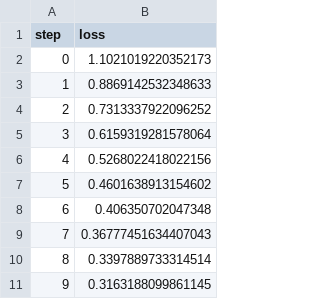
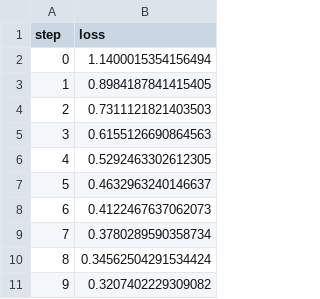
Before and after one commit to Mooncake911/example-dvc-experiments, a TSV file: dvclive/plots/metrics/train/loss.tsv, drawn as a sheet.

```diff
--- a/dvclive/plots/metrics/train/loss.tsv
+++ b/dvclive/plots/metrics/train/loss.tsv
@@ -1,11 +1,11 @@
 step	loss
-0	1.1021019220352173
-1	0.8869142532348633
-2	0.7313337922096252
-3	0.6159319281578064
-4	0.5268022418022156
-5	0.4601638913154602
-6	0.406350702047348
-7	0.36777451634407043
-8	0.3397889733314514
-9	0.3163188099861145
+0	1.1400015354156494
+1	0.8984187841415405
+2	0.7311121821403503
+3	0.6155126690864563
+4	0.5292463302612305
+5	0.4632963240146637
+6	0.4122467637062073
+7	0.3780289590358734
+8	0.34562504291534424
+9	0.3207402229309082
```
Also changed, not shown: dvclive/plots/metrics/eval/accuracy.tsv, dvclive/plots/metrics/eval/loss.tsv, 6 other files.
